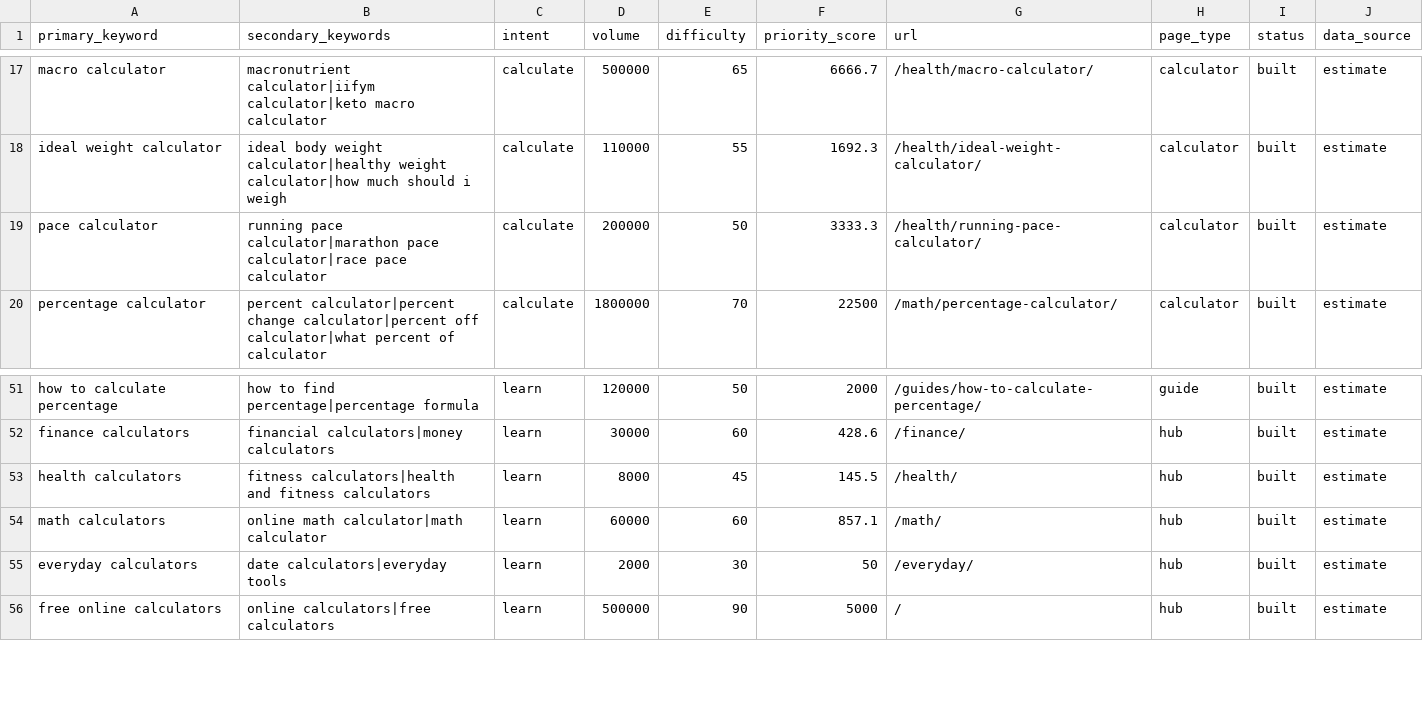
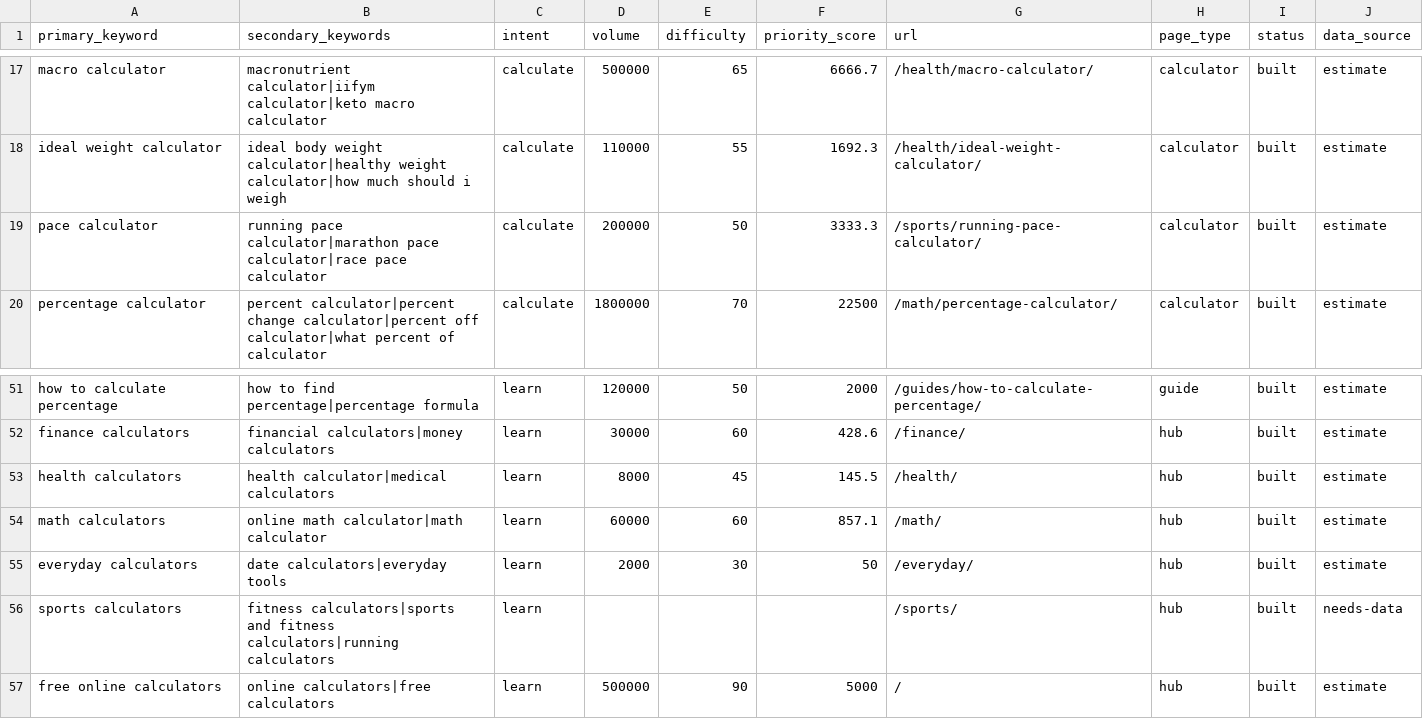
Before and after one commit to aminebmzgh/calcrafty, a CSV file: research/keyword-map.csv, drawn as a sheet; only a part is shown, gaps mark what is left out.

```diff
--- a/research/keyword-map.csv
+++ b/research/keyword-map.csv
@@ -18,3 +18,3 @@ macro calculator,macronutrient calculator|iifym calculator|keto macro calculator
 ideal weight calculator,ideal body weight calculator|healthy weight calculator|how much should i weigh,calculate,110000,55,1692.3,/health/ideal-weight-calculator/,calculator,built,estimate
-pace calculator,running pace calculator|marathon pace calculator|race pace calculator,calculate,200000,50,3333.3,/health/running-pace-calculator/,calculator,built,estimate
+pace calculator,running pace calculator|marathon pace calculator|race pace calculator,calculate,200000,50,3333.3,/sports/running-pace-calculator/,calculator,built,estimate
 percentage calculator,percent calculator|percent change calculator|percent off calculator|what percent of calculator,calculate,1800000,70,22500,/math/percentage-calculator/,calculator,built,estimate
@@ -52,5 +52,6 @@ how to calculate percentage,how to find percentage|percentage formula,learn,1200
 finance calculators,financial calculators|money calculators,learn,30000,60,428.6,/finance/,hub,built,estimate
-health calculators,fitness calculators|health and fitness calculators,learn,8000,45,145.5,/health/,hub,built,estimate
+health calculators,health calculator|medical calculators,learn,8000,45,145.5,/health/,hub,built,estimate
 math calculators,online math calculator|math calculator,learn,60000,60,857.1,/math/,hub,built,estimate
 everyday calculators,date calculators|everyday tools,learn,2000,30,50,/everyday/,hub,built,estimate
+sports calculators,fitness calculators|sports and fitness calculators|running calculators,learn,,,,/sports/,hub,built,needs-data
 free online calculators,online calculators|free calculators,learn,500000,90,5000,/,hub,built,estimate
```
Also changed, not shown: 20 other files.
